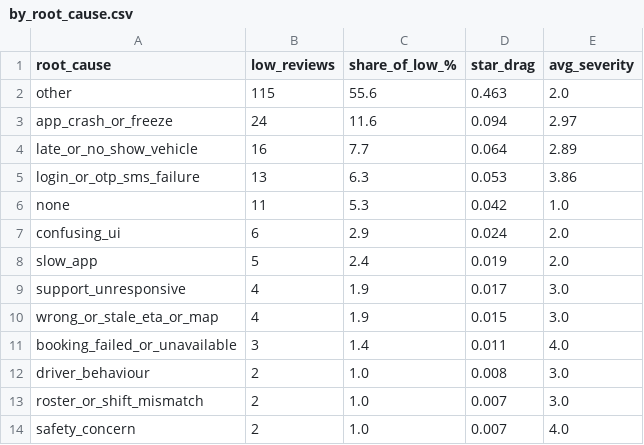
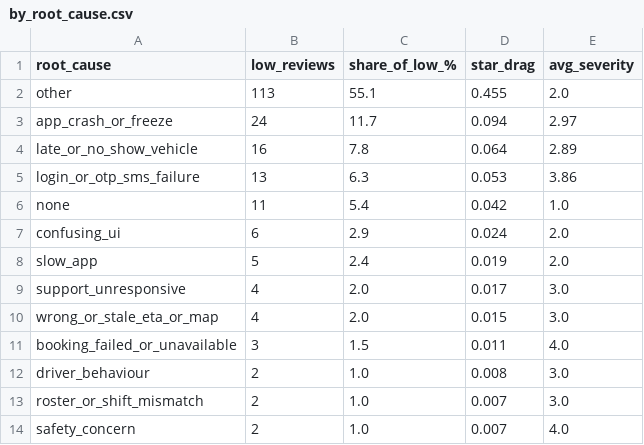
Before and after one commit to Vaibhav-0111/ratings-radar, a CSV file: ratings_radar/data/by_root_cause.csv, drawn as a sheet.

```diff
--- a/ratings_radar/data/by_root_cause.csv
+++ b/ratings_radar/data/by_root_cause.csv
@@ -1,12 +1,12 @@
 root_cause,low_reviews,share_of_low_%,star_drag,avg_severity
-other,115,55.6,0.463,2.0
-app_crash_or_freeze,24,11.6,0.094,2.97
-late_or_no_show_vehicle,16,7.7,0.064,2.89
+other,113,55.1,0.455,2.0
+app_crash_or_freeze,24,11.7,0.094,2.97
+late_or_no_show_vehicle,16,7.8,0.064,2.89
 login_or_otp_sms_failure,13,6.3,0.053,3.86
-none,11,5.3,0.042,1.0
+none,11,5.4,0.042,1.0
 confusing_ui,6,2.9,0.024,2.0
 slow_app,5,2.4,0.019,2.0
-support_unresponsive,4,1.9,0.017,3.0
-wrong_or_stale_eta_or_map,4,1.9,0.015,3.0
-booking_failed_or_unavailable,3,1.4,0.011,4.0
+support_unresponsive,4,2.0,0.017,3.0
+wrong_or_stale_eta_or_map,4,2.0,0.015,3.0
+booking_failed_or_unavailable,3,1.5,0.011,4.0
 driver_behaviour,2,1.0,0.008,3.0
```
Also changed, not shown: ratings_radar/data/by_hour.csv, ratings_radar/data/by_stage.csv, 7 other files.
